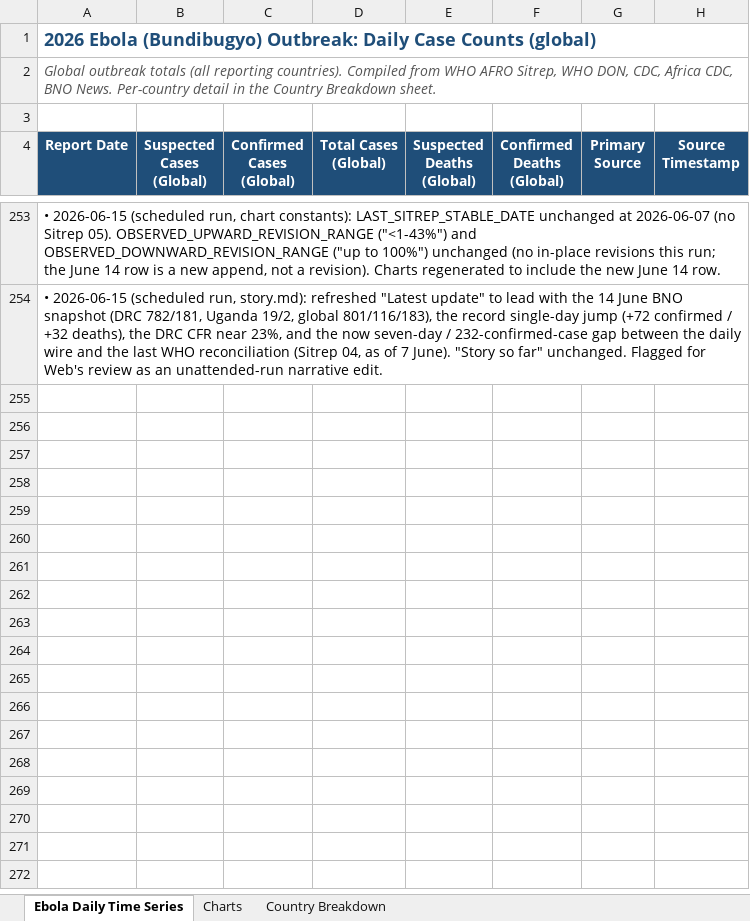
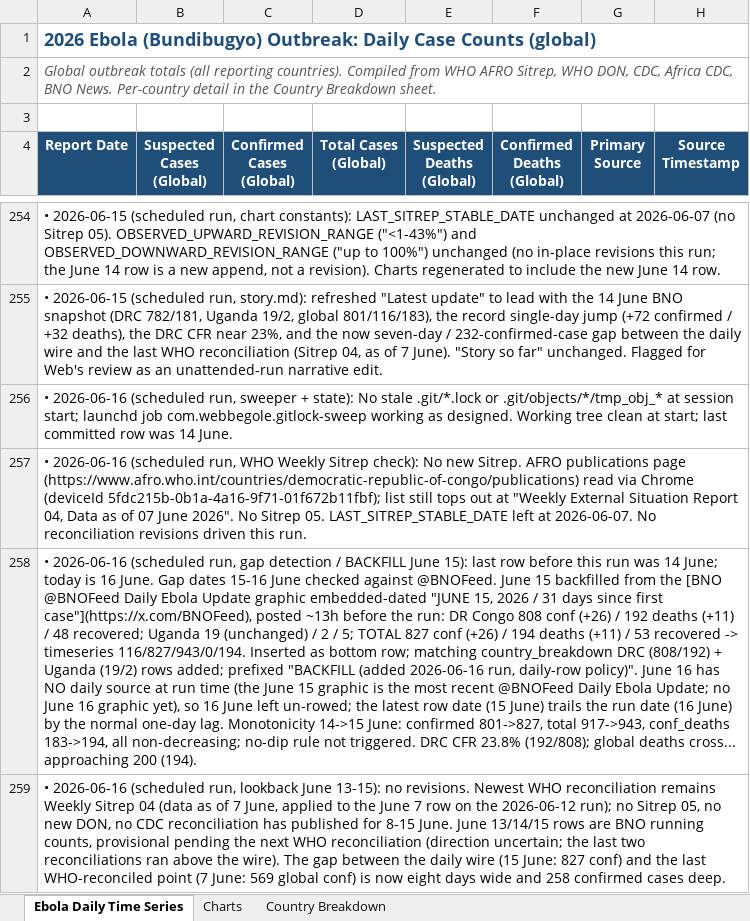
Before and after one commit to webbegole/ebola-bundibugyo-tracker-2026, an Excel workbook: outputs/ebola_timeseries.xlsx, sheet Ebola Daily Time Series, drawn as a sheet; only a part is shown, gaps mark what is left out; values as stored, in another font and other column widths than the file's, no borders; the diff covers the shown part only; the diff names each change by its address in the sheet, - before the commit and + after, or states it on an @@ line.

Commit message:
Daily update 2026-06-15: DRC +26 confirmed/+11 deaths (BNO); CDC merges Uganda notice into combined DRC+Uganda Level 2

```diff
--- a/outputs/ebola_timeseries.xlsx (sheet Ebola Daily Time Series)
+++ b/outputs/ebola_timeseries.xlsx (sheet Ebola Daily Time Series)
+row 256: • 2026-06-16 (scheduled run, sweeper + state): No stale .git/*.lock or .git/objects/*/tmp_obj_* at session start; launchd job com.webbegole.gitlock-sweep working as designed. Working tree clean at start; last committed row was 14 June.
+row 257: • 2026-06-16 (scheduled run, WHO Weekly Sitrep check): No new Sitrep. AFRO publications page (https://www.afro.who.int/countries/democratic-republic-of-congo/publications) read via Chrome (deviceId 5fdc215b-0b1a-4a16-9f71-01f672b11fbf); list still tops out at "Weekly External Situation Report 04, Data as of 07 June 2026". No Sitrep 05. LAST_SITREP_STABLE_DATE left at 2026-06-07. No reconciliation revisions driven this run.
+row 258: • 2026-06-16 (scheduled run, gap detection / BACKFILL June 15): last row before this run was 14 June; today is 16 June. Gap dates 15-16 June checked against @BNOFeed. June 15 backfilled from the [BNO @BNOFeed Daily Ebola Update graphic embedded-dated "JUNE 15, 2026 / 31 days since first case"](https://x.com/BNOFeed), posted ~13h before the run: DR Congo 808 conf (+26) / 192 deaths (+11) / 48 recovered; Uganda 19 (unchanged) / 2 / 5; TOTAL 827 conf (+26) / 194 deaths (+11) / 53 recovered -> timeseries 116/827/943/0/194. Inserted as bottom row; matching country_breakdown DRC (808/192) + Uganda (19/2) rows added; prefixed "BACKFILL (added 2026-06-16 run, daily-row policy)". June 16 has NO daily source at run time (the June 15 graphic is the most recent @BNOFeed Daily Ebola Update; no June 16 graphic yet), so 16 June left un-rowed; the latest row date (15 June) trails the run date (16 June) by the normal one-day lag. Monotonicity 14->15 June: confirmed 801->827, total 917->943, conf_deaths 183->194, all non-decreasing; no-dip rule not triggered. DRC CFR 23.8% (192/808); global deaths cross... approaching 200 (194).
+row 259: • 2026-06-16 (scheduled run, lookback June 13-15): no revisions. Newest WHO reconciliation remains Weekly Sitrep 04 (data as of 7 June, applied to the June 7 row on the 2026-06-12 run); no Sitrep 05, no new DON, no CDC reconciliation has published for 8-15 June. June 13/14/15 rows are BNO running counts, provisional pending the next WHO reconciliation (direction uncertain; the last two reconciliations ran above the wire). The gap between the daily wire (15 June: 827 conf) and the last WHO-reconciled point (7 June: 569 global conf) is now eight days wide and 258 confirmed cases deep.
```
Also changed, not shown: 5 added rows elsewhere in this sheet, sheet Country Breakdown, sheet Charts, 7 other files.
